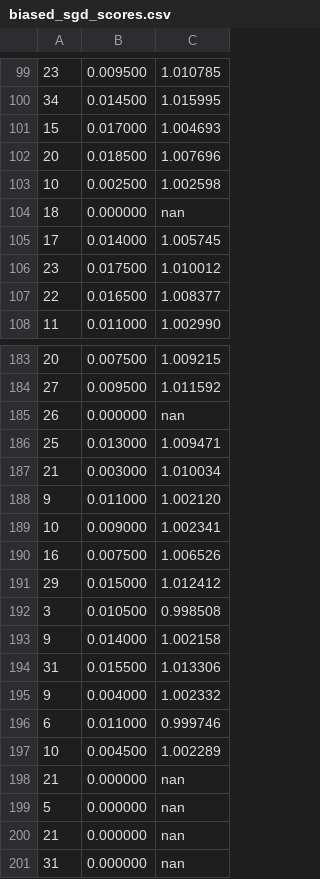
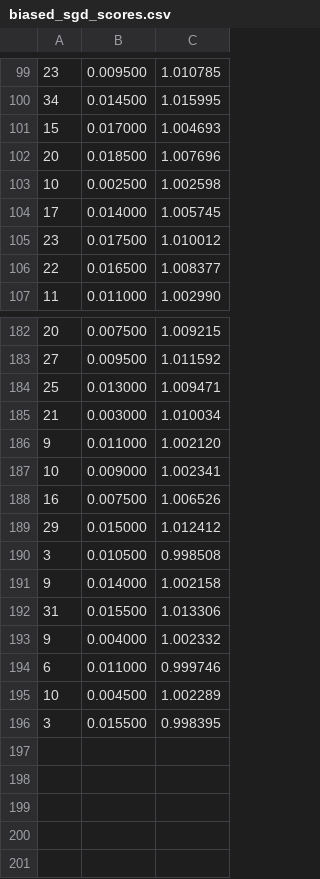
Before and after one commit to kklein/CILRecommender2018, a CSV file: analysis/biased_sgd_scores.csv, drawn as a sheet; only a part is shown, gaps mark what is left out.

Commit message:
Remove scores induces by division by 0 bug.

```diff
--- a/analysis/biased_sgd_scores.csv
+++ b/analysis/biased_sgd_scores.csv
@@ -103,3 +103,2 @@
 10, 0.002500, 1.002598
-18, 0.000000, nan
 17, 0.014000, 1.005745
@@ -184,3 +183,2 @@
 27, 0.009500, 1.011592
-26, 0.000000, nan
 25, 0.013000, 1.009471
@@ -197,5 +195,2 @@
 10, 0.004500, 1.002289
-21, 0.000000, nan
-5, 0.000000, nan
-21, 0.000000, nan
-31, 0.000000, nan
+3, 0.015500, 0.998395
```
